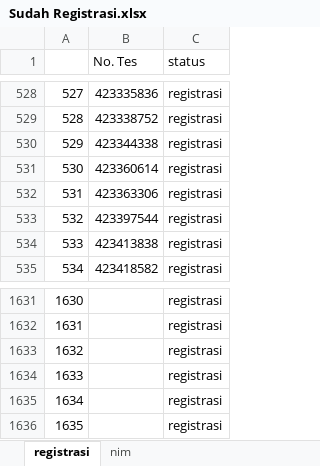
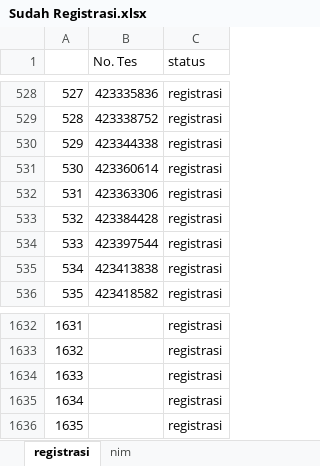
Before and after one commit to tirtareg/23snbp, an Excel workbook: Sudah Registrasi.xlsx, sheet registrasi, drawn as a sheet; only a part is shown, gaps mark what is left out; values as stored, in another font and other column widths than the file's, no borders; removed rows and columns are numbered as before the commit, all else as after; the diff names each change by its address in the sheet, - before the commit and + after, or states it on an @@ line.

```diff
--- a/Sudah Registrasi.xlsx (sheet registrasi)
+++ b/Sudah Registrasi.xlsx (sheet registrasi)
+row 533: 532 | 423384428 | registrasi
@@ column A renumbered between rows 534 and 1636 @@
-row 1636: 1635 |  | registrasi
```
Also changed, not shown: docs/Sudah Registrasi.xlsx, docs/snbp.xlsx, 3 other files.
